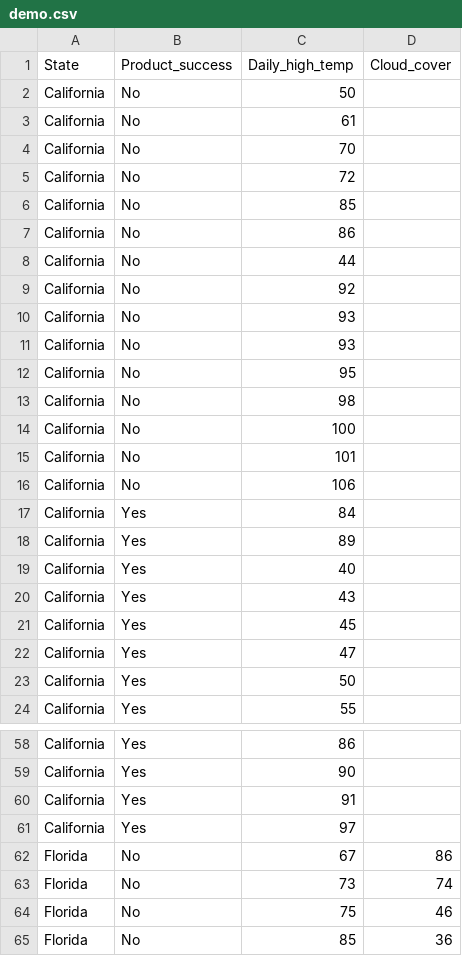
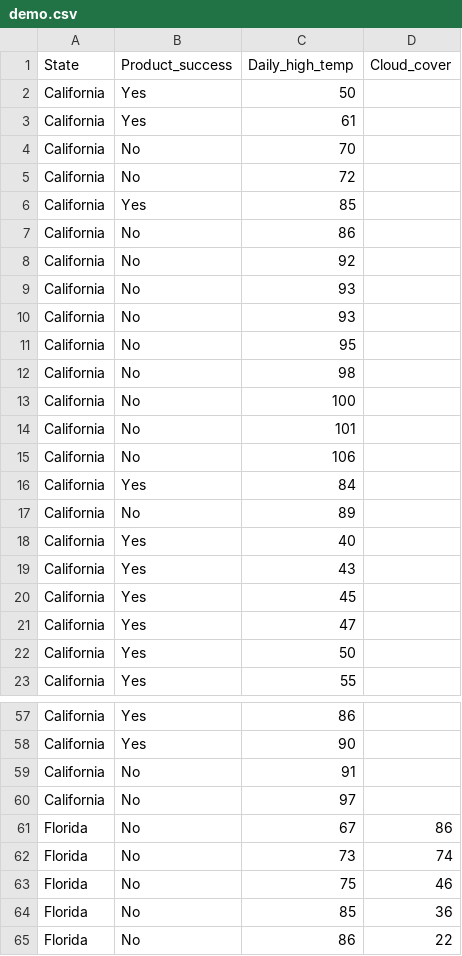
Before and after one commit to alexblake1290/pages-test, a CSV file: acc-page/content/project/two/demo.csv, drawn as a sheet; only a part is shown, gaps mark what is left out; the shorter side is filled out with more unchanged rows.

```diff
--- a/acc-page/content/project/two/demo.csv
+++ b/acc-page/content/project/two/demo.csv
@@ -1,9 +1,8 @@
 State,Product_success,Daily_high_temp,Cloud_cover
-California,No,50,
-California,No,61,
+California,Yes,50,
+California,Yes,61,
 California,No,70,
 California,No,72,
-California,No,85,
+California,Yes,85,
 California,No,86,
-California,No,44,
 California,No,92,
@@ -17,3 +16,3 @@ California,No,106,
 California,Yes,84,
-California,Yes,89,
+California,No,89,
 California,Yes,40,
@@ -59,4 +58,4 @@ California,Yes,86,
 California,Yes,90,
-California,Yes,91,
-California,Yes,97,
+California,No,91,
+California,No,97,
 Florida,No,67,86
```
Also changed, not shown: 9 other files.
